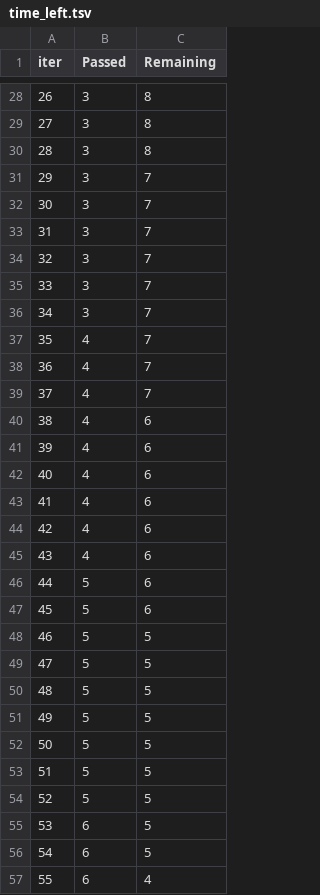
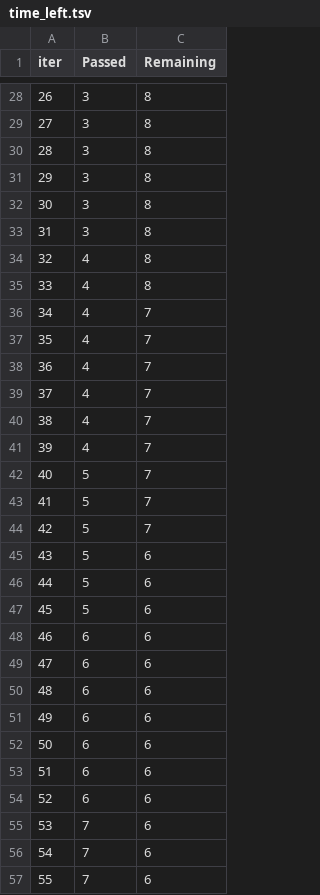
Before and after one commit to Aadi1101/Loan_Status_Prediction, a TSV file: catboost_info/time_left.tsv, drawn as a sheet; only a part is shown, gaps mark what is left out; the diff covers the shown part only.

```diff
--- a/catboost_info/time_left.tsv
+++ b/catboost_info/time_left.tsv
@@ -30,8 +30,8 @@ iter	Passed	Remaining
 28	3	8
-29	3	7
-30	3	7
-31	3	7
-32	3	7
-33	3	7
-34	3	7
+29	3	8
+30	3	8
+31	3	8
+32	4	8
+33	4	8
+34	4	7
 35	4	7
@@ -39,19 +39,19 @@ iter	Passed	Remaining
 37	4	7
-38	4	6
-39	4	6
-40	4	6
-41	4	6
-42	4	6
-43	4	6
+38	4	7
+39	4	7
+40	5	7
+41	5	7
+42	5	7
+43	5	6
 44	5	6
 45	5	6
-46	5	5
-47	5	5
-48	5	5
-49	5	5
-50	5	5
-51	5	5
-52	5	5
-53	6	5
-54	6	5
-55	6	4
+46	6	6
+47	6	6
+48	6	6
+49	6	6
+50	6	6
+51	6	6
+52	6	6
+53	7	6
+54	7	6
+55	7	6
```
Also changed, not shown: 97 edited cells elsewhere in this file, 5 other files.
